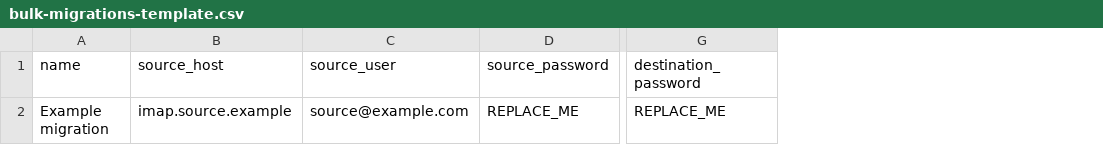
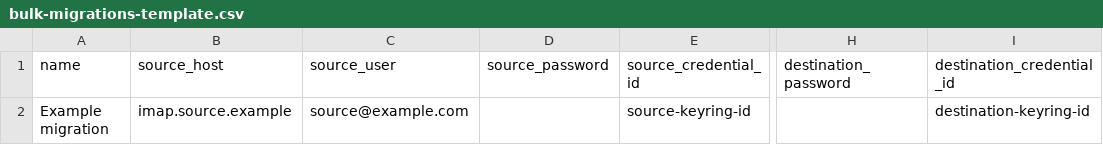
Before and after one commit to cyberducttape/MailSwiftSync, a CSV file: docs/bulk-migrations-template.csv, drawn as a sheet; only a part is shown, gaps mark what is left out; addresses are those after the commit; the diff names each change by its address in the sheet, - before the commit and + after, or states it on an @@ line.

Commit message:
feat: support per-row keyring references

```diff
--- a/docs/bulk-migrations-template.csv
+++ b/docs/bulk-migrations-template.csv
+column E (source_credential_id), row 2: source-keyring-id
+column I (destination_credential_id), row 2: destination-keyring-id
-D2 (source_password): REPLACE_ME
+D2 (source_password): (empty)
-H2 (destination_password): REPLACE_ME
+H2 (destination_password): (empty)
```
Also changed, not shown: 3 other files.
